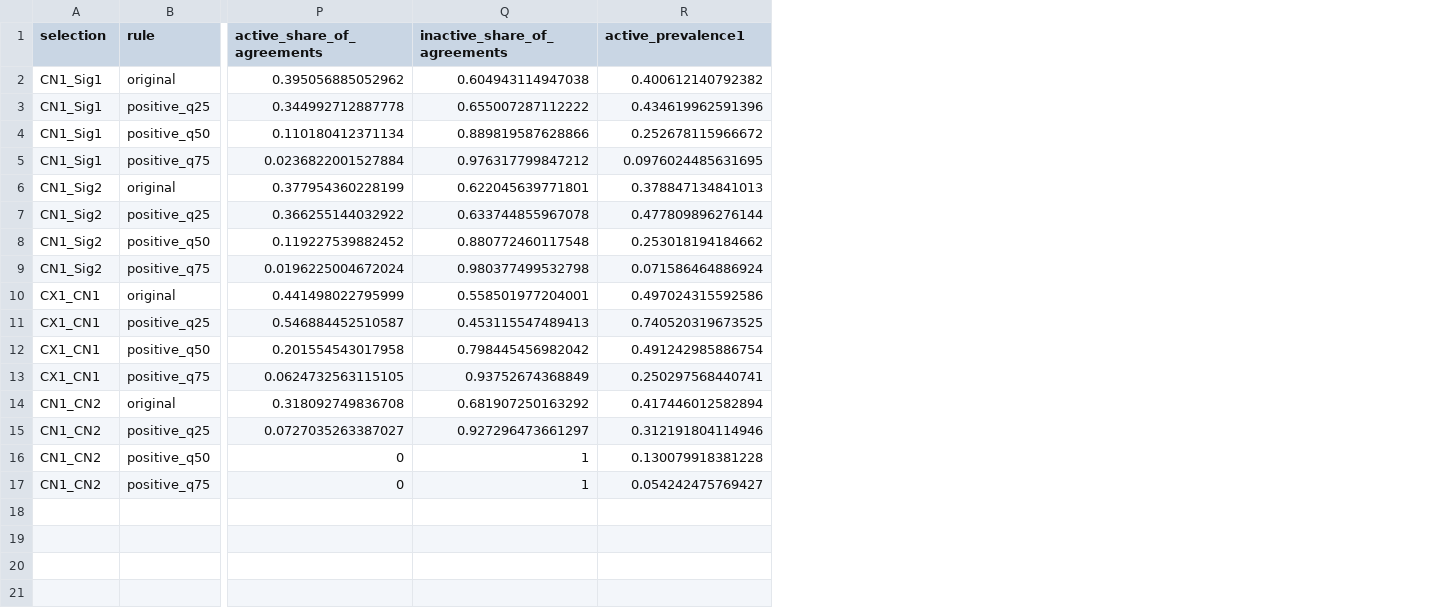
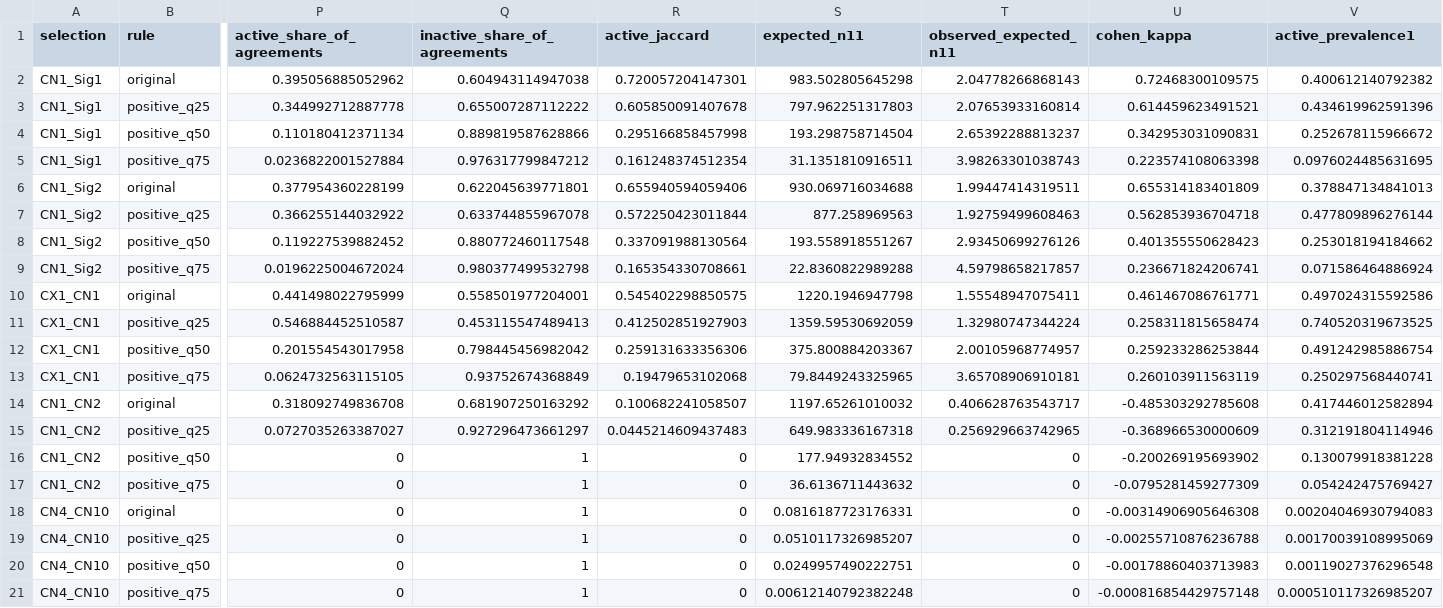
Before and after one commit to marcorotanegroni/CNS_ML, a CSV file: results/revision/binary_concordance/principal_pairs.csv, drawn as a sheet; only a part is shown, gaps mark what is left out; rows hold the shown columns only; the diff names each change by its address in the sheet, - before the commit and + after, or states it on an @@ line.

Commit message:
Refine binary concordance response and add fixed-parameter prediction workflow
Binary concordance: add active-state Jaccard alongside the agreement shares,
summarize threshold sensitivity by the ranks of the pairs discussed in the
manuscript, and replace the 4x2 heatmap panel with a compact figure.

Prediction: reconstruct the historical seed-1234 split (split 0), tune once
per framework on its training set with the original grid, then evaluate
fixed parameters on split 0 and 20 repeated cancer-type-stratified splits.
Adds AUROC, average precision, MCC and balanced accuracy, a split-1 tuning
check, a report step and a workstation launch script.

```diff
--- a/results/revision/binary_concordance/principal_pairs.csv
+++ b/results/revision/binary_concordance/principal_pairs.csv
+column R (active_jaccard), rows 2-17: 0.720057204147301 | 0.605850091407678 | 0.295166858457998 | 0.161248374512354 | 0.655940594059406 | 0.572250423011844 | 0.337091988130564 | 0.165354330708661 | 0.545402298850575 | 0.412502851927903 | 0.259131633356306 | 0.19479653102068 | 0.100682241058507 | 0.0445214609437483 | 0 | 0
+column S (expected_n11), rows 2-17: 983.502805645298 | 797.962251317803 | 193.298758714504 | 31.1351810916511 | 930.069716034688 | 877.258969563 | 193.558918551267 | 22.8360822989288 | 1220.1946947798 | 1359.59530692059 | 375.800884203367 | 79.8449243325965 | 1197.65261010032 | 649.983336167318 | 177.94932834552 | 36.6136711443632
+column T (observed_expected_n11), rows 2-17: 2.04778266868143 | 2.07653933160814 | 2.65392288813237 | 3.98263301038743 | 1.99447414319511 | 1.92759499608463 | 2.93450699276126 | 4.59798658217857 | 1.55548947075411 | 1.32980747344224 | 2.00105968774957 | 3.65708906910181 | 0.406628763543717 | 0.256929663742965 | 0 | 0
+column U (cohen_kappa), rows 2-17: 0.72468300109575 | 0.614459623491521 | 0.342953031090831 | 0.223574108063398 | 0.655314183401809 | 0.562853936704718 | 0.401355550628423 | 0.236671824206741 | 0.461467086761771 | 0.258311815658474 | 0.259233286253844 | 0.260103911563119 | -0.485303292785608 | -0.368966530000609 | -0.200269195693902 | -0.0795281459277309
+row 18: CN4_CN10 | original | 0 | 1 | 0 | 0.0816187723176331 | 0 | -0.00314906905646308 | 0.00204046930794083
+row 19: CN4_CN10 | positive_q25 | 0 | 1 | 0 | 0.0510117326985207 | 0 | -0.00255710876236788 | 0.00170039108995069
+row 20: CN4_CN10 | positive_q50 | 0 | 1 | 0 | 0.0249957490222751 | 0 | -0.00178860403713983 | 0.00119027376296548
+row 21: CN4_CN10 | positive_q75 | 0 | 1 | 0 | 0.00612140792382248 | 0 | -0.000816854429757148 | 0.000510117326985207
```
Also changed, not shown: results/revision/binary_concordance/rank_stability.csv, 19 other files.
